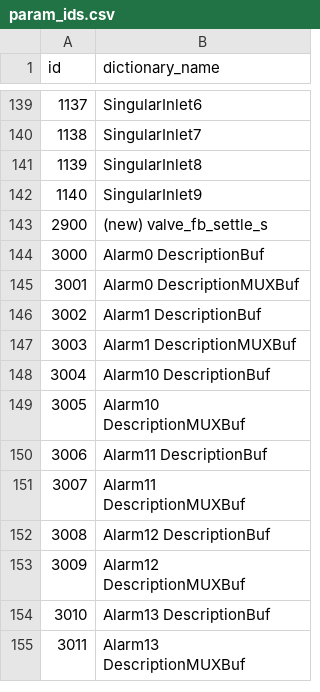
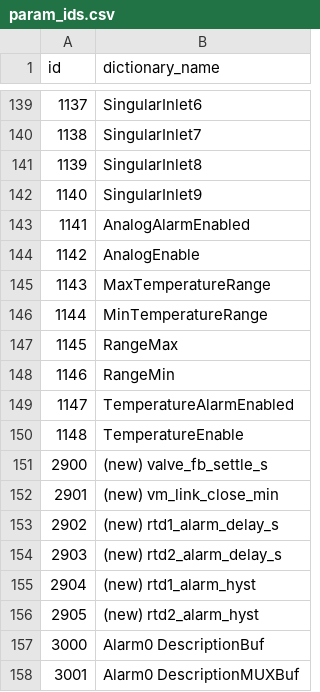
Before and after one commit to EnviroDevelo/cems-platform, a CSV file: app_vmmux/tools/param_ids.csv, drawn as a sheet; only a part is shown, gaps mark what is left out; the shorter side is filled out with more unchanged rows; the diff names each change by its address in the sheet, - before the commit and + after, or states it on an @@ line.

```diff
--- a/app_vmmux/tools/param_ids.csv
+++ b/app_vmmux/tools/param_ids.csv
+row 143: 1141 | AnalogAlarmEnabled
+row 144: 1142 | AnalogEnable
+row 145: 1143 | MaxTemperatureRange
+row 146: 1144 | MinTemperatureRange
+row 147: 1145 | RangeMax
+row 148: 1146 | RangeMin
+row 149: 1147 | TemperatureAlarmEnabled
+row 150: 1148 | TemperatureEnable
+row 152: 2901 | (new) vm_link_close_min
+row 153: 2902 | (new) rtd1_alarm_delay_s
+row 154: 2903 | (new) rtd2_alarm_delay_s
+row 155: 2904 | (new) rtd1_alarm_hyst
+row 156: 2905 | (new) rtd2_alarm_hyst
```
Also changed, not shown: 14 other files.
